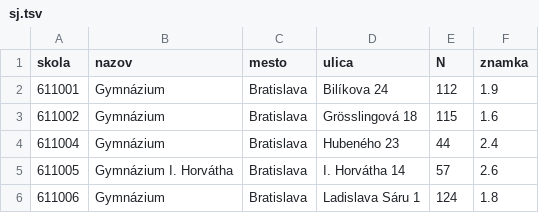
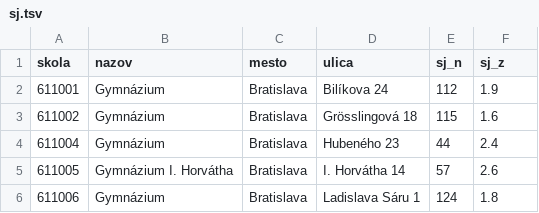
Before and after one commit to adammertel/maturita-sr-2018, a TSV file: data/sj.tsv, drawn as a sheet; only a part is shown.

Commit message:
parsing schools dataset

```diff
--- a/data/sj.tsv
+++ b/data/sj.tsv
@@ -1,2 +1,2 @@
-skola	nazov	mesto	ulica	N	znamka
+skola	nazov	mesto	ulica	sj_n	sj_z
 611001	Gymnázium	Bratislava	Bilíkova 24	112	1.9
```
Also changed, not shown: 6 other files.
